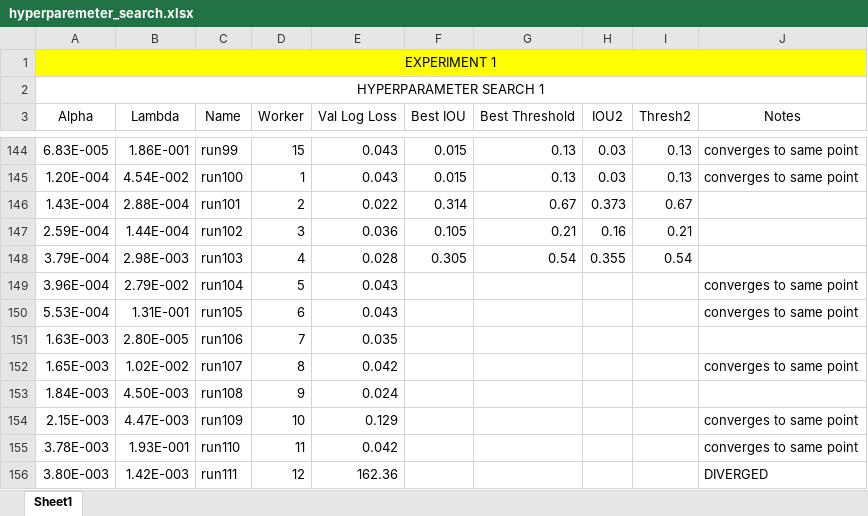
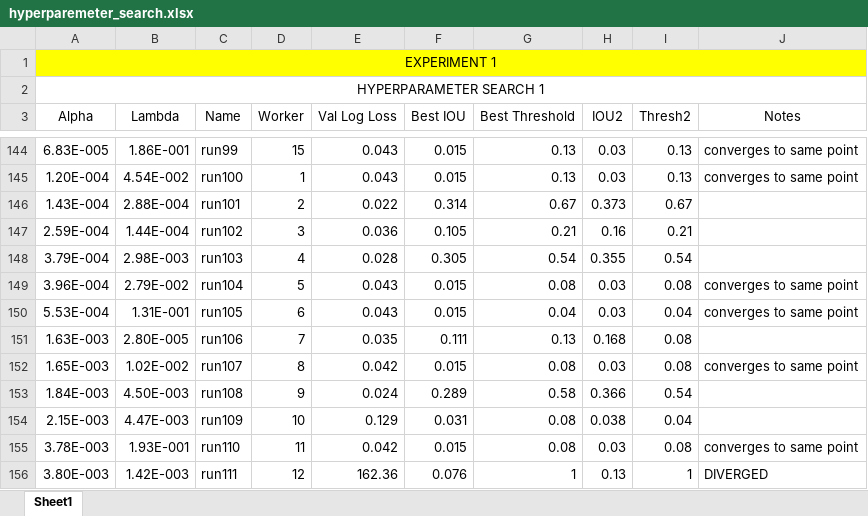
Before and after one commit to ecobost/cnn4brca, an Excel workbook: experiments/hyperparameters/hyperparemeter_search.xlsx, sheet Sheet1, drawn as a sheet; only a part is shown, gaps mark what is left out; values as stored, in another font and other column widths than the file's, no borders; the diff covers the shown part only; the diff names each change by its address in the sheet, - before the commit and + after, or states it on an @@ line.

Commit message:
all hyperparameter search results

```diff
--- a/experiments/hyperparameters/hyperparemeter_search.xlsx (sheet Sheet1)
+++ b/experiments/hyperparameters/hyperparemeter_search.xlsx (sheet Sheet1)
-F149:F150 (Best IOU): (empty)
+F149:F150 (Best IOU): 0.015
-G149 (Best Threshold): (empty)
+G149 (Best Threshold): 0.08
-H149:H150 (IOU2): (empty)
+H149:H150 (IOU2): 0.03
-I149 (Thresh2): (empty)
+I149 (Thresh2): 0.08
-G150 (Best Threshold): (empty)
+G150 (Best Threshold): 0.04
-I150 (Thresh2): (empty)
+I150 (Thresh2): 0.04
-F151 (Best IOU): (empty)
+F151 (Best IOU): 0.111
-G151 (Best Threshold): (empty)
+G151 (Best Threshold): 0.13
-H151 (IOU2): (empty)
+H151 (IOU2): 0.168
-I151:I152 (Thresh2): (empty)
+I151:I152 (Thresh2): 0.08
-F152 (Best IOU): (empty)
+F152 (Best IOU): 0.015
-G152 (Best Threshold): (empty)
+G152 (Best Threshold): 0.08
-H152 (IOU2): (empty)
+H152 (IOU2): 0.03
-F153 (Best IOU): (empty)
+F153 (Best IOU): 0.289
-G153 (Best Threshold): (empty)
+G153 (Best Threshold): 0.58
-H153 (IOU2): (empty)
+H153 (IOU2): 0.366
-I153 (Thresh2): (empty)
+I153 (Thresh2): 0.54
-F154 (Best IOU): (empty)
+F154 (Best IOU): 0.031
-G154:G155 (Best Threshold): (empty)
+G154:G155 (Best Threshold): 0.08
-H154 (IOU2): (empty)
+H154 (IOU2): 0.038
-I154 (Thresh2): (empty)
+I154 (Thresh2): 0.04
-J154 (Notes): converges to same point
+J154 (Notes): (empty)
-F155 (Best IOU): (empty)
+F155 (Best IOU): 0.015
-H155 (IOU2): (empty)
+H155 (IOU2): 0.03
-I155 (Thresh2): (empty)
+I155 (Thresh2): 0.08
-F156 (Best IOU): (empty)
+F156 (Best IOU): 0.076
-G156 (Best Threshold): (empty)
+G156 (Best Threshold): 1
-H156 (IOU2): (empty)
+H156 (IOU2): 0.13
-I156 (Thresh2): (empty)
+I156 (Thresh2): 1
```
Also changed, not shown: 20 edited cells elsewhere in this sheet, 17 other files.
